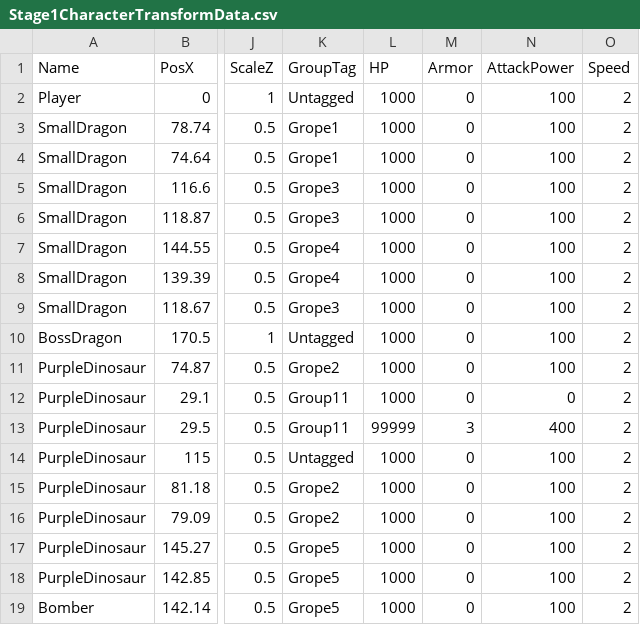
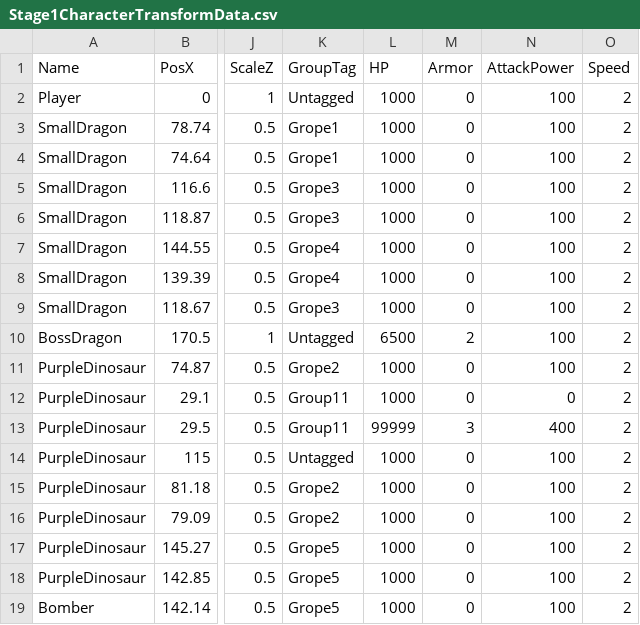
Before and after one commit to lovecap7/Summer2_ChangeCollidable, a CSV file: project/Summer2/Data/CSV/Stage1/Stage1CharacterTransformData.csv, drawn as a sheet; only a part is shown, gaps mark what is left out; the diff names each change by its address in the sheet, - before the commit and + after, or states it on an @@ line.

```diff
--- a/project/Summer2/Data/CSV/Stage1/Stage1CharacterTransformData.csv
+++ b/project/Summer2/Data/CSV/Stage1/Stage1CharacterTransformData.csv
-L10 (HP): 1000
+L10 (HP): 6500
-M10 (Armor): 0
+M10 (Armor): 2
```
Also changed, not shown: 18 other files.
